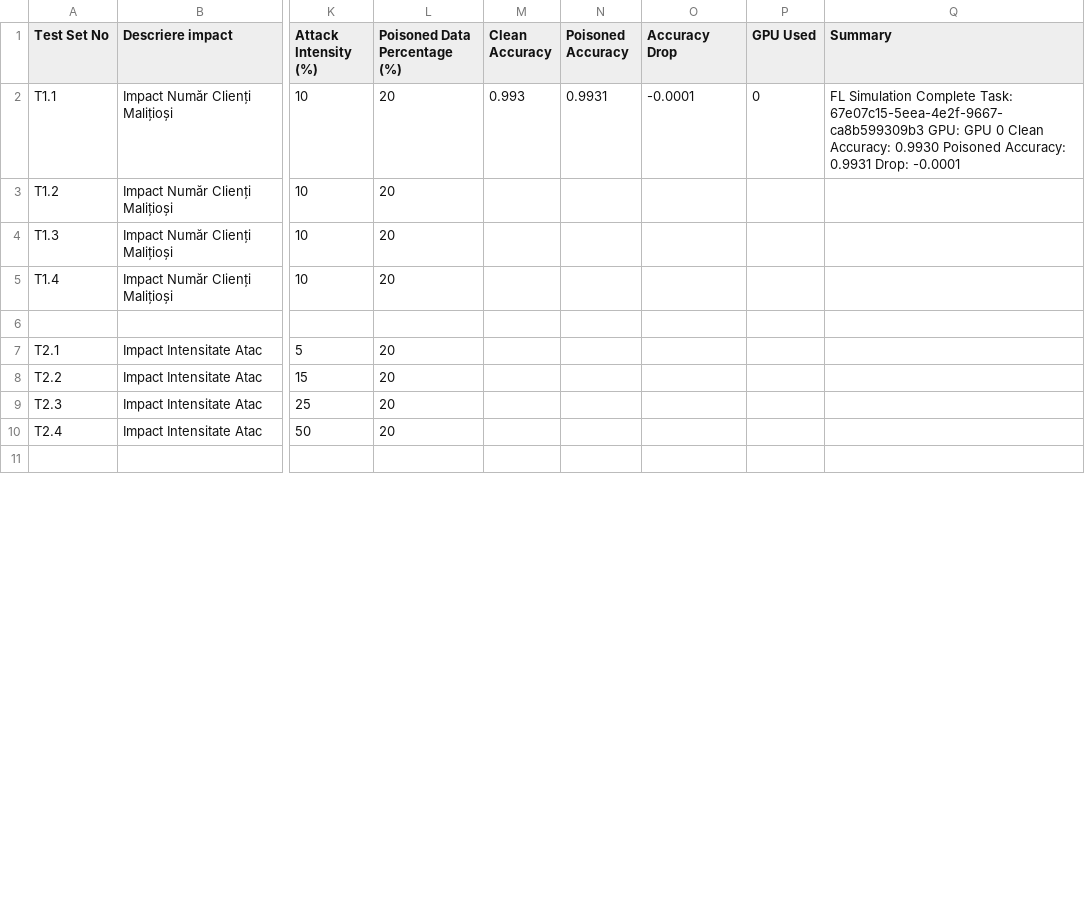
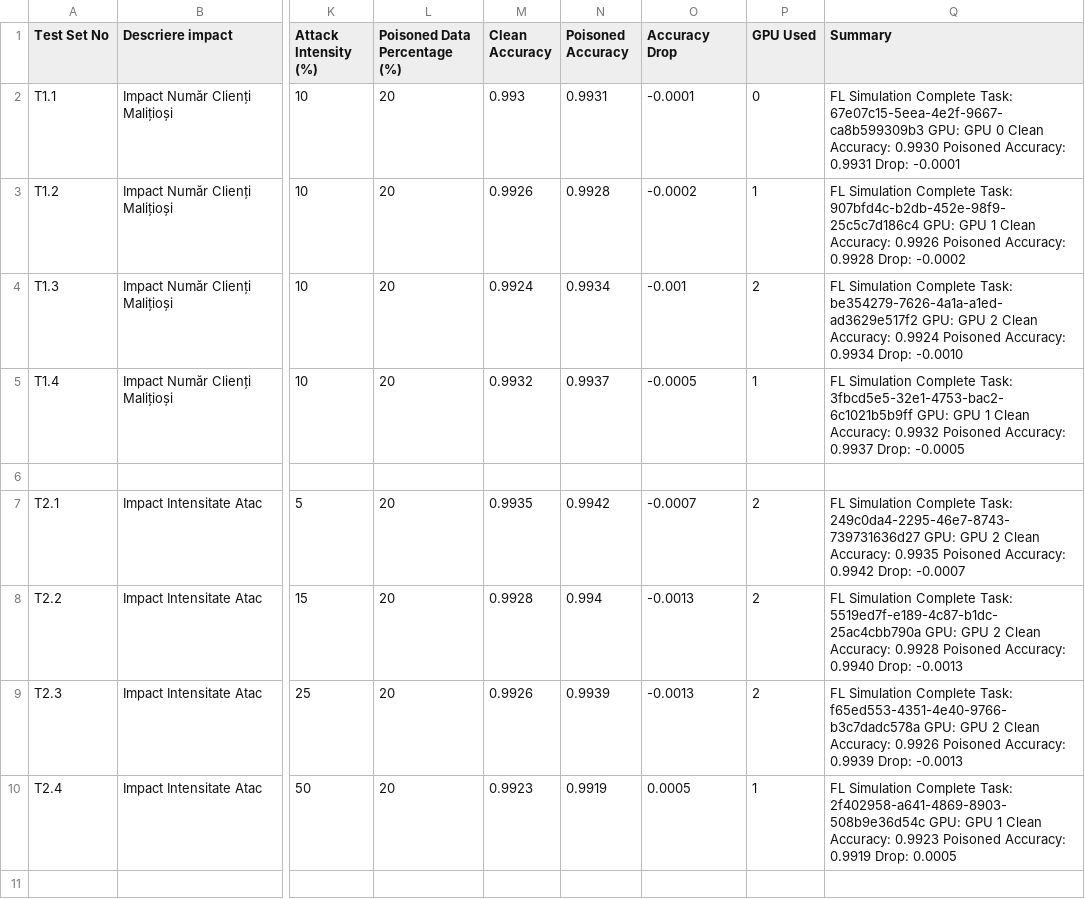
Before and after one commit to Tudorx95/BachelorThesisProject, a CSV file: Simulation_Operations.csv, drawn as a sheet; only a part is shown, gaps mark what is left out; the diff covers the shown part only; the diff names each change by its address in the sheet, - before the commit and + after, or states it on an @@ line.

```diff
--- a/Simulation_Operations.csv
+++ b/Simulation_Operations.csv
-M3 (Clean Accuracy): (empty)
+M3 (Clean Accuracy): 0.9926
-N3 (Poisoned Accuracy): (empty)
+N3 (Poisoned Accuracy): 0.9928
-O3 (Accuracy Drop): (empty)
+O3 (Accuracy Drop): -0.0002
-P3 (GPU Used): (empty)
+P3 (GPU Used): 1
-Q3 (Summary): (empty)
+Q3 (Summary): FL Simulation Complete Task: 907bfd4c-b2db-452e-98f9-25c5c7d186c4 GPU: GPU 1 Clean Accuracy: 0.9926 Poisoned Accuracy: 0.9928 Drop: -0.0002
-M4 (Clean Accuracy): (empty)
+M4 (Clean Accuracy): 0.9924
-N4 (Poisoned Accuracy): (empty)
+N4 (Poisoned Accuracy): 0.9934
-O4 (Accuracy Drop): (empty)
+O4 (Accuracy Drop): -0.001
-P4 (GPU Used): (empty)
+P4 (GPU Used): 2
-Q4 (Summary): (empty)
+Q4 (Summary): FL Simulation Complete Task: be354279-7626-4a1a-a1ed-ad3629e517f2 GPU: GPU 2 Clean Accuracy: 0.9924 Poisoned Accuracy: 0.9934 Drop: -0.0010
-M5 (Clean Accuracy): (empty)
+M5 (Clean Accuracy): 0.9932
-N5 (Poisoned Accuracy): (empty)
+N5 (Poisoned Accuracy): 0.9937
-O5 (Accuracy Drop): (empty)
+O5 (Accuracy Drop): -0.0005
-P5 (GPU Used): (empty)
+P5 (GPU Used): 1
-Q5 (Summary): (empty)
+Q5 (Summary): FL Simulation Complete Task: 3fbcd5e5-32e1-4753-bac2-6c1021b5b9ff GPU: GPU 1 Clean Accuracy: 0.9932 Poisoned Accuracy: 0.9937 Drop: -0.0005
-M7 (Clean Accuracy): (empty)
+M7 (Clean Accuracy): 0.9935
-N7 (Poisoned Accuracy): (empty)
+N7 (Poisoned Accuracy): 0.9942
-O7 (Accuracy Drop): (empty)
+O7 (Accuracy Drop): -0.0007
-P7:P9 (GPU Used): (empty)
+P7:P9 (GPU Used): 2
-Q7 (Summary): (empty)
+Q7 (Summary): FL Simulation Complete Task: 249c0da4-2295-46e7-8743-739731636d27 GPU: GPU 2 Clean Accuracy: 0.9935 Poisoned Accuracy: 0.9942 Drop: -0.0007
-M8 (Clean Accuracy): (empty)
+M8 (Clean Accuracy): 0.9928
-N8 (Poisoned Accuracy): (empty)
+N8 (Poisoned Accuracy): 0.994
-O8:O9 (Accuracy Drop): (empty)
+O8:O9 (Accuracy Drop): -0.0013
-Q8 (Summary): (empty)
+Q8 (Summary): FL Simulation Complete Task: 5519ed7f-e189-4c87-b1dc-25ac4cbb790a GPU: GPU 2 Clean Accuracy: 0.9928 Poisoned Accuracy: 0.9940 Drop: -0.0013
-M9 (Clean Accuracy): (empty)
+M9 (Clean Accuracy): 0.9926
-N9 (Poisoned Accuracy): (empty)
+N9 (Poisoned Accuracy): 0.9939
-Q9 (Summary): (empty)
+Q9 (Summary): FL Simulation Complete Task: f65ed553-4351-4e40-9766-b3c7dadc578a GPU: GPU 2 Clean Accuracy: 0.9926 Poisoned Accuracy: 0.9939 Drop: -0.0013
-M10 (Clean Accuracy): (empty)
+M10 (Clean Accuracy): 0.9923
-N10 (Poisoned Accuracy): (empty)
+N10 (Poisoned Accuracy): 0.9919
-O10 (Accuracy Drop): (empty)
+O10 (Accuracy Drop): 0.0005
-P10 (GPU Used): (empty)
+P10 (GPU Used): 1
-Q10 (Summary): (empty)
+Q10 (Summary): FL Simulation Complete Task: 2f402958-a641-4869-8903-508b9e36d54c GPU: GPU 1 Clean Accuracy: 0.9923 Poisoned Accuracy: 0.9919 Drop: 0.0005
```
Also changed, not shown: 103 edited cells elsewhere in this file, 9 other files.
